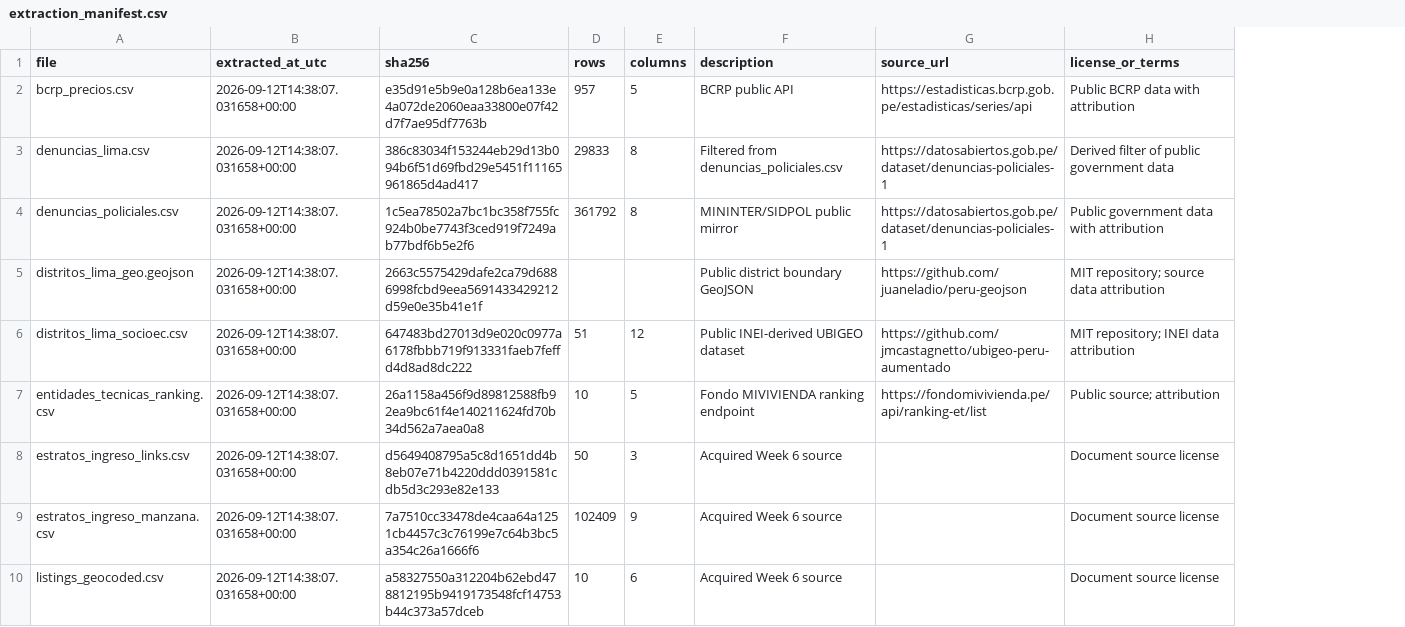
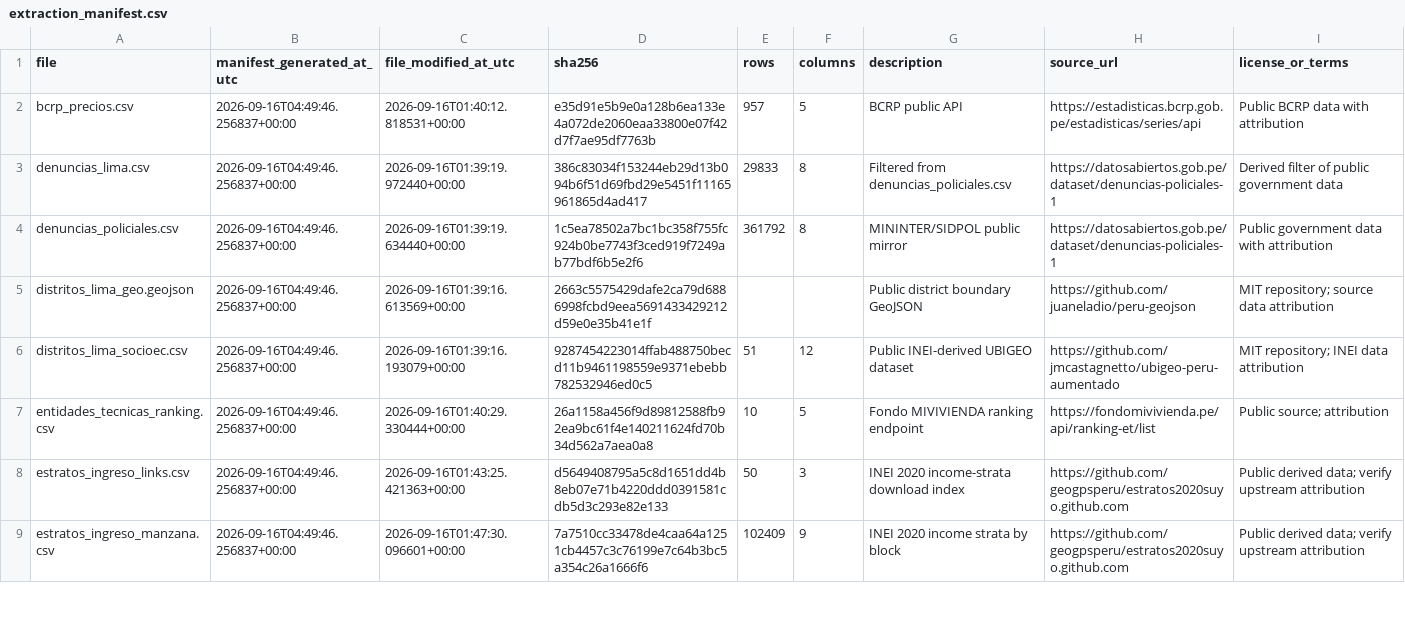
Before and after one commit to Jyns123/DPD, a CSV file: deliveries/week06/data/processed/extraction_manifest.csv, drawn as a sheet; only a part is shown; removed rows and columns are numbered as before the commit, all else as after; the diff covers the shown part only; the diff names each change by its address in the sheet, - before the commit and + after, or states it on an @@ line.

```diff
--- a/deliveries/week06/data/processed/extraction_manifest.csv
+++ b/deliveries/week06/data/processed/extraction_manifest.csv
-column B (extracted_at_utc), rows 2-9: all 2026-09-12T14:38:07.031658+00:00
+column B (manifest_generated_at_utc), rows 2-9: all 2026-09-16T04:49:46.256837+00:00
+column C (file_modified_at_utc), rows 2-9: 2026-09-16T01:40:12.818531+00:00 | 2026-09-16T01:39:19.972440+00:00 | 2026-09-16T01:39:19.634440+00:00 | 2026-09-16T01:39:16.613569+00:00 | 2026-09-16T01:39:16.193079+00:00 | 2026-09-16T01:40:29.330444+00:00 | 2026-09-16T01:43:25.421363+00:00 | 2026-09-16T01:47:30.096601+00:00
-D6 (sha256): 647483bd27013d9e020c0977a6178fbbb719f913331faeb7feffd4d8ad8dc222
+D6 (sha256): 9287454223014ffab488750becd11b9461198559e9371ebebb782532946ed0c5
-G8 (description): Acquired Week 6 source
+G8 (description): INEI 2020 income-strata download index
-H8:H9 (source_url): (empty)
+H8:H9 (source_url): https://github.com/geogpsperu/estratos2020suyo.github.com
-I8:I9 (license_or_terms): Document source license
+I8:I9 (license_or_terms): Public derived data; verify upstream attribution
-G9 (description): Acquired Week 6 source
+G9 (description): INEI 2020 income strata by block
-row 10: listings_geocoded.csv | 2026-09-12T14:38:07.031658+00:00 | a58327550a312204b62ebd478812195b9419173548fcf14753b44c373a57dceb | 10 | 6 | Acquired Week 6 source |  | Document source license
```
Also changed, not shown: 3 removed rows and 12 edited cells elsewhere in this file, deliveries/week06/data/processed/duplicate_summary.csv, deliveries/week06/data/processed/eda_district_coverage.csv, 37 other files.
